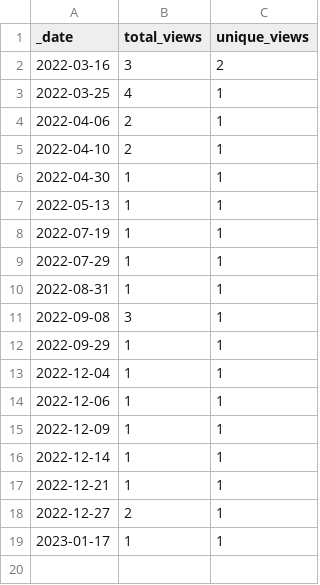
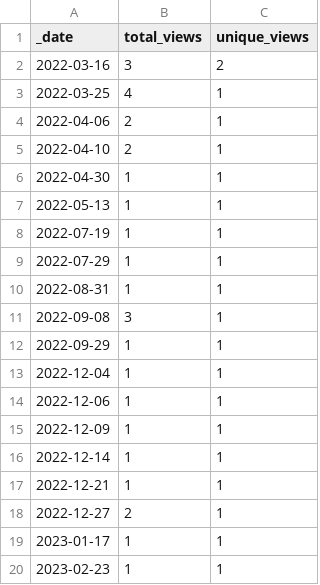
Before and after one commit to roberts-farm-of-ideas/10, a CSV file: traffic/views.csv, drawn as a sheet; the diff names each change by its address in the sheet, - before the commit and + after, or states it on an @@ line.

```diff
--- a/traffic/views.csv
+++ b/traffic/views.csv
+row 20: 2023-02-23 | 1 | 1
```
Also changed, not shown: traffic/clones.csv, 1 other file.
